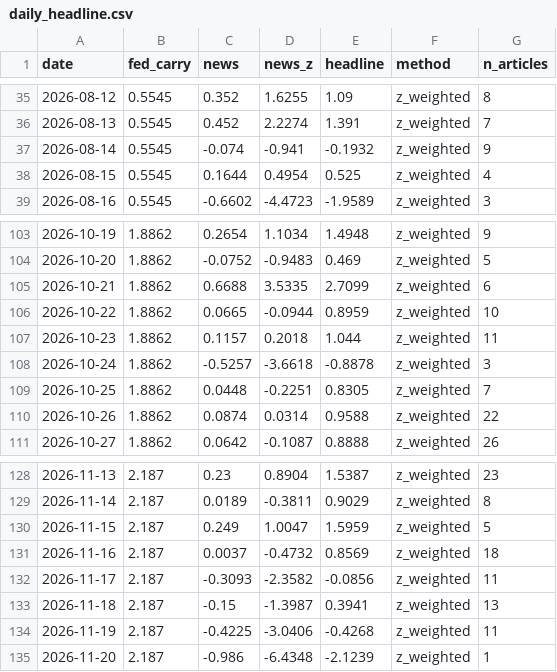
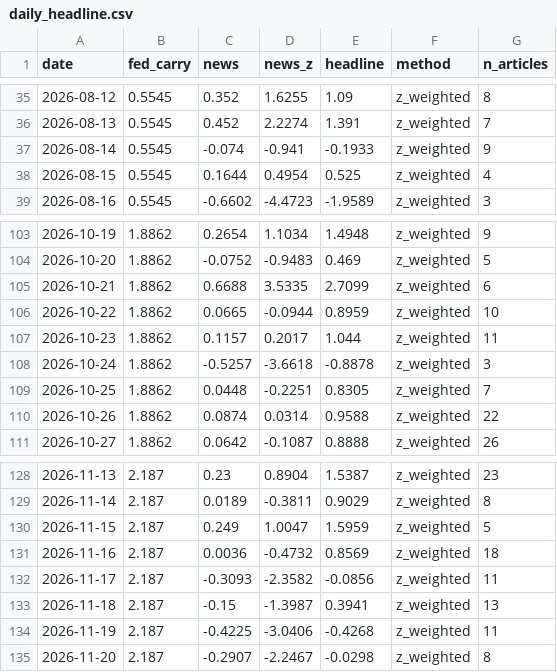
Before and after one commit to 2026-AICP/fomc-sentiment-agents, a CSV file: outputs/daily_headline.csv, drawn as a sheet; only a part is shown, gaps mark what is left out.

```diff
--- a/outputs/daily_headline.csv
+++ b/outputs/daily_headline.csv
@@ -36,3 +36,3 @@ date,fed_carry,news,news_z,headline,method,n_articles
 2026-08-13,0.5545,0.452,2.2274,1.391,z_weighted,7
-2026-08-14,0.5545,-0.074,-0.941,-0.1932,z_weighted,9
+2026-08-14,0.5545,-0.074,-0.941,-0.1933,z_weighted,9
 2026-08-15,0.5545,0.1644,0.4954,0.525,z_weighted,4
@@ -106,3 +106,3 @@ date,fed_carry,news,news_z,headline,method,n_articles
 2026-10-22,1.8862,0.0665,-0.0944,0.8959,z_weighted,10
-2026-10-23,1.8862,0.1157,0.2018,1.044,z_weighted,11
+2026-10-23,1.8862,0.1157,0.2017,1.044,z_weighted,11
 2026-10-24,1.8862,-0.5257,-3.6618,-0.8878,z_weighted,3
@@ -130,3 +130,3 @@ date,fed_carry,news,news_z,headline,method,n_articles
 2026-11-15,2.187,0.249,1.0047,1.5959,z_weighted,5
-2026-11-16,2.187,0.0037,-0.4732,0.8569,z_weighted,18
+2026-11-16,2.187,0.0036,-0.4732,0.8569,z_weighted,18
 2026-11-17,2.187,-0.3093,-2.3582,-0.0856,z_weighted,11
@@ -134,2 +134,2 @@ date,fed_carry,news,news_z,headline,method,n_articles
 2026-11-19,2.187,-0.4225,-3.0406,-0.4268,z_weighted,11
-2026-11-20,2.187,-0.986,-6.4348,-2.1239,z_weighted,1
+2026-11-20,2.187,-0.2907,-2.2467,-0.0298,z_weighted,8
```
Also changed, not shown: outputs/daily_signals.csv, outputs/news_index_live.csv, 11 other files.
